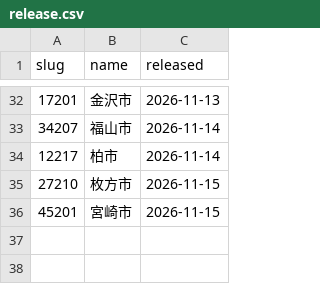
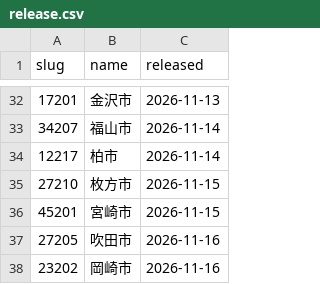
Before and after one commit to naoo047/suido, a CSV file: data/release.csv, drawn as a sheet; only a part is shown, gaps mark what is left out.

```diff
--- a/data/release.csv
+++ b/data/release.csv
@@ -36 +36,3 @@ slug,name,released
 45201,宮崎市,2026-11-15
+27205,吹田市,2026-11-16
+23202,岡崎市,2026-11-16
```
